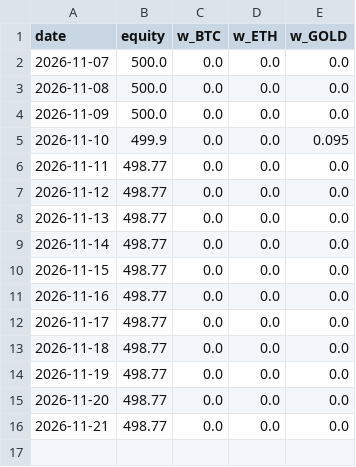
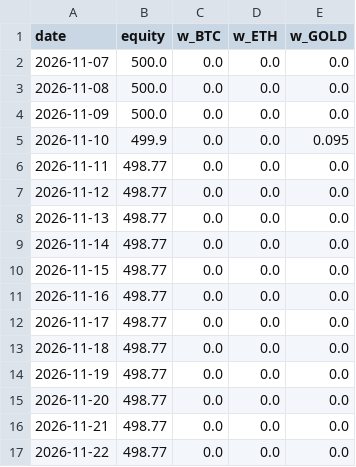
Before and after one commit to laitooma/New-Api, a CSV file: trading_bot/paper_kraken/equity.csv, drawn as a sheet.

Commit message:
Paper trading (Kraken) 2026-11-22

```diff
--- a/trading_bot/paper_kraken/equity.csv
+++ b/trading_bot/paper_kraken/equity.csv
@@ -16 +16,2 @@ date,equity,w_BTC,w_ETH,w_GOLD
 2026-11-21,498.77,0.0,0.0,0.0
+2026-11-22,498.77,0.0,0.0,0.0
```
Also changed, not shown: 1 other file.
